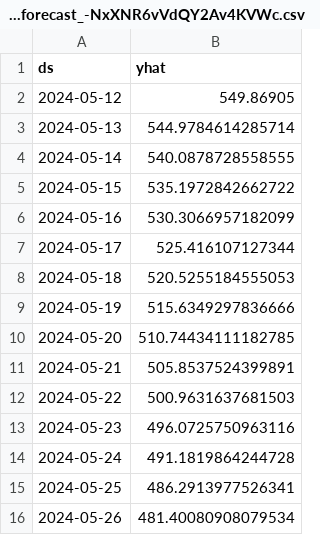
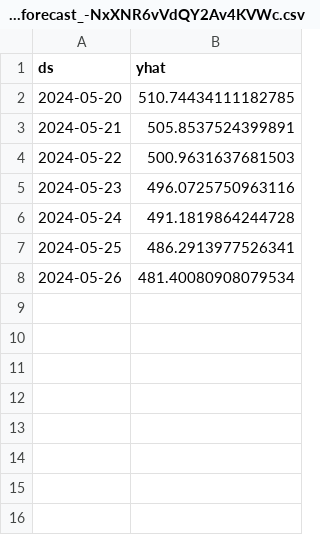
Before and after one commit to waliulrayhan/SGM-Python-API, a CSV file: demand_forecast_-NxXNR6vVdQY2Av4KVWc.csv, drawn as a sheet; the diff names each change by its address in the sheet, - before the commit and + after, or states it on an @@ line.

```diff
--- a/demand_forecast_-NxXNR6vVdQY2Av4KVWc.csv
+++ b/demand_forecast_-NxXNR6vVdQY2Av4KVWc.csv
-row 2: 2024-05-12 | 549.86905
-row 3: 2024-05-13 | 544.9784614285714
-row 4: 2024-05-14 | 540.0878728558555
-row 5: 2024-05-15 | 535.1972842662722
-row 6: 2024-05-16 | 530.3066957182099
-row 7: 2024-05-17 | 525.416107127344
-row 8: 2024-05-18 | 520.5255184555053
-row 9: 2024-05-19 | 515.6349297836666
```
Also changed, not shown: capacity_forecast_-Nx2n3fX4tZXG6DFHj8O.csv, capacity_forecast_-NxXNR6vVdQY2Av4KVWc.csv, 2 other files.
